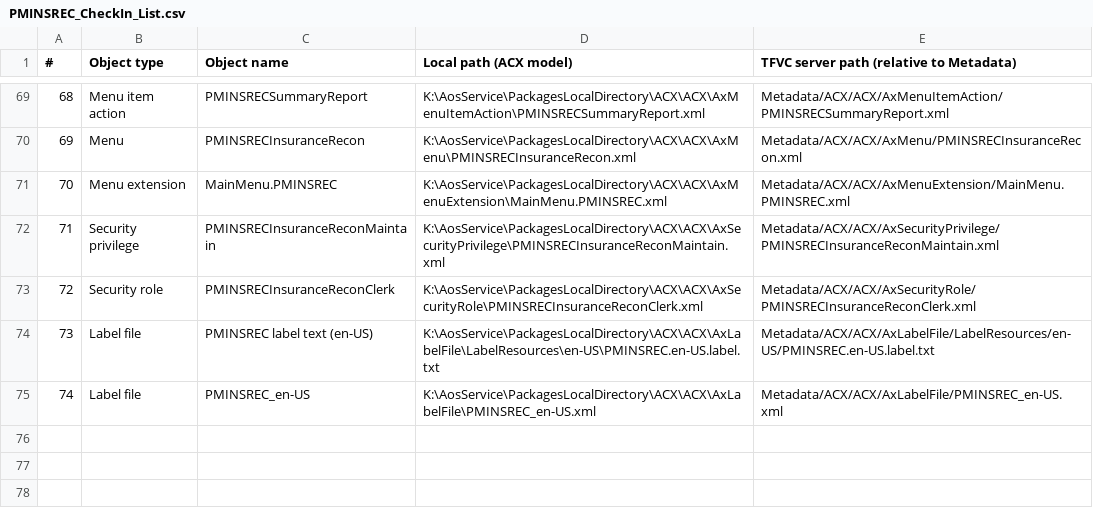
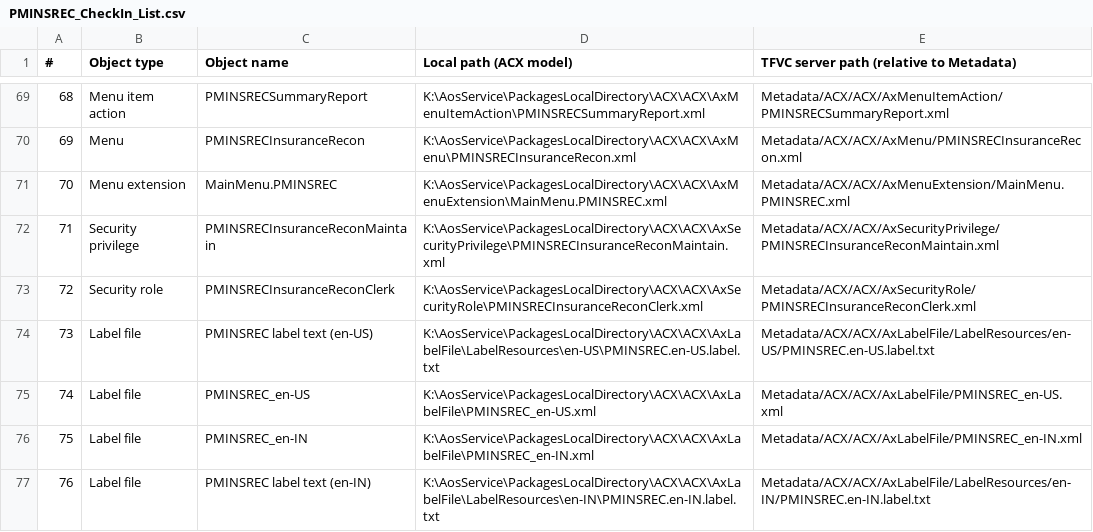
Before and after one commit to premmotorsindia/Insurance_recon, a CSV file: docs/PMINSREC_CheckIn_List.csv, drawn as a sheet; only a part is shown, gaps mark what is left out; the diff names each change by its address in the sheet, - before the commit and + after, or states it on an @@ line.

```diff
--- a/docs/PMINSREC_CheckIn_List.csv
+++ b/docs/PMINSREC_CheckIn_List.csv
+row 76: 75 | Label file | PMINSREC_en-IN | K:\AosService\PackagesLocalDirectory\ACX\ACX\AxLabelFile\PMINSREC_en-IN.xml | Metadata/ACX/ACX/AxLabelFile/PMINSREC_en-IN.xml
+row 77: 76 | Label file | PMINSREC label text (en-IN) | K:\AosService\PackagesLocalDirectory\ACX\ACX\AxLabelFile\LabelResources\en-IN\PMINSREC.en-IN.label.txt | Metadata/ACX/ACX/AxLabelFile/LabelResources/en-IN/PMINSREC.en-IN.label.txt
```
Also changed, not shown: 6 other files.
